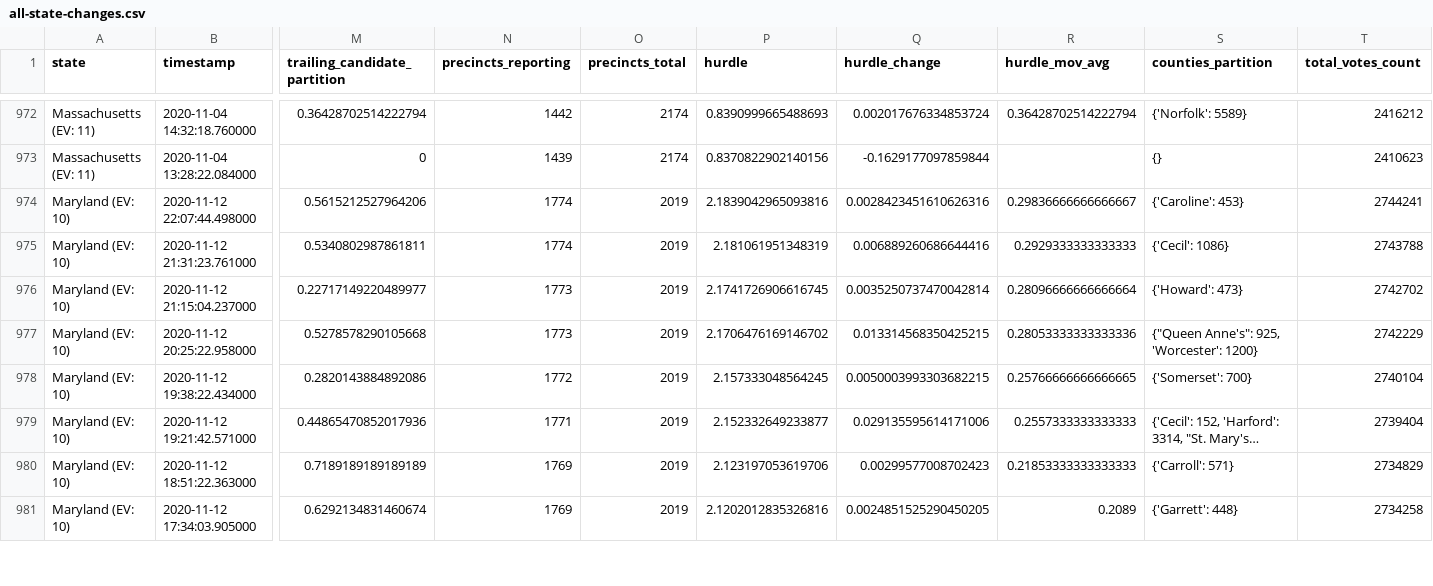
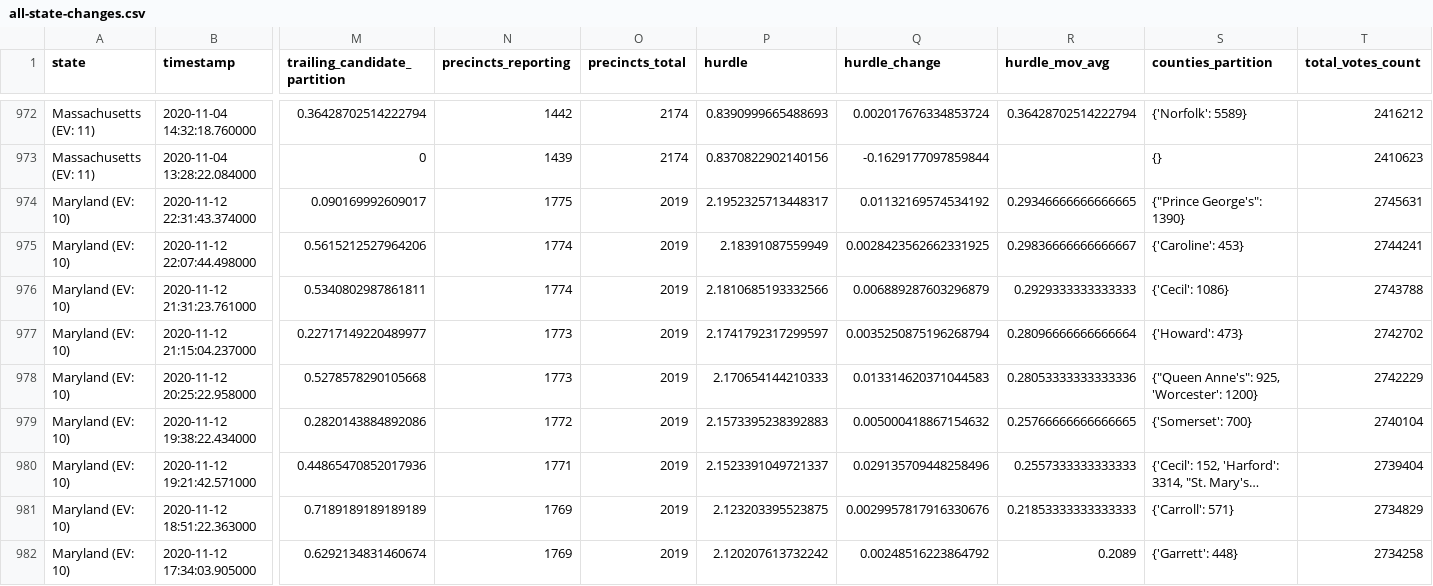
Before and after one commit to Ne02012/NYT-2020-Vote-Count_Tracker, a CSV file: all-state-changes.csv, drawn as a sheet; only a part is shown, gaps mark what is left out; long unchanged cells end in …; addresses are those after the commit; rows hold the shown columns only; the diff covers the shown part only; the diff names each change by its address in the sheet, - before the commit and + after, or states it on an @@ line.

```diff
--- a/all-state-changes.csv
+++ b/all-state-changes.csv
+row 974: Maryland (EV: 10) | 2020-11-12 22:31:43.374000 | 0.090169992609017 | 1775 | 2019 | 2.1952325713448317 | 0.01132169574534192 | 0.29346666666666665 | {"Prince George's": 1390} | 2745631
-P975 (hurdle): 2.1839042965093816
+P975 (hurdle): 2.18391087559949
-Q975 (hurdle_change): 0.0028423451610626316
+Q975 (hurdle_change): 0.0028423562662331925
-P976 (hurdle): 2.181061951348319
+P976 (hurdle): 2.1810685193332566
-Q976 (hurdle_change): 0.006889260686644416
+Q976 (hurdle_change): 0.006889287603296879
-P977 (hurdle): 2.1741726906616745
+P977 (hurdle): 2.1741792317299597
-Q977 (hurdle_change): 0.0035250737470042814
+Q977 (hurdle_change): 0.0035250875196268794
-P978 (hurdle): 2.1706476169146702
+P978 (hurdle): 2.170654144210333
-Q978 (hurdle_change): 0.013314568350425215
+Q978 (hurdle_change): 0.013314620371044583
-P979 (hurdle): 2.157333048564245
+P979 (hurdle): 2.1573395238392883
-Q979 (hurdle_change): 0.0050003993303682215
+Q979 (hurdle_change): 0.005000418867154632
-P980 (hurdle): 2.152332649233877
+P980 (hurdle): 2.1523391049721337
-Q980 (hurdle_change): 0.029135595614171006
+Q980 (hurdle_change): 0.029135709448258496
-P981 (hurdle): 2.123197053619706
+P981 (hurdle): 2.123203395523875
-Q981 (hurdle_change): 0.00299577008702423
+Q981 (hurdle_change): 0.0029957817916330676
-P982 (hurdle): 2.1202012835326816
+P982 (hurdle): 2.120207613732242
-Q982 (hurdle_change): 0.0024851525290450205
+Q982 (hurdle_change): 0.00248516223864792
```
Also changed, not shown: 68 edited cells elsewhere in this file, 6 other files.
